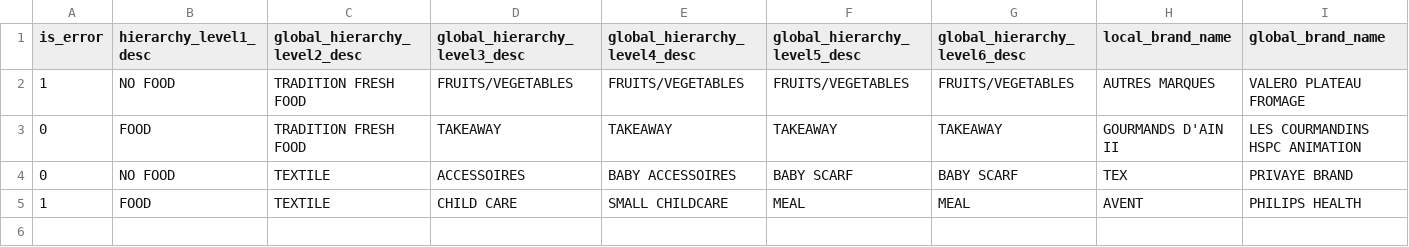
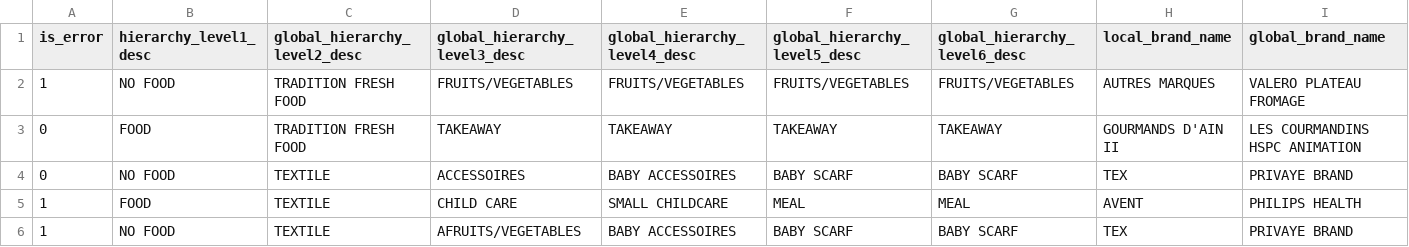
Before and after one commit to Liuxin-ylx/Internship_2025_DSFR_Dataquality, a CSV file: data/dataset - test.csv, drawn as a sheet; only a part is shown; rows hold the shown columns only; the diff names each change by its address in the sheet, - before the commit and + after, or states it on an @@ line.

```diff
--- a/data/dataset - test.csv
+++ b/data/dataset - test.csv
+row 6: 1 | NO FOOD | TEXTILE | AFRUITS/VEGETABLES | BABY ACCESSOIRES | BABY SCARF | BABY SCARF | TEX | PRIVAYE BRAND
```
Also changed, not shown: data/decoded_predictions_v2.csv, 8 other files.
